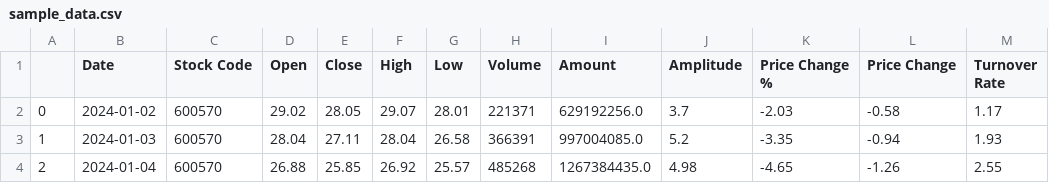
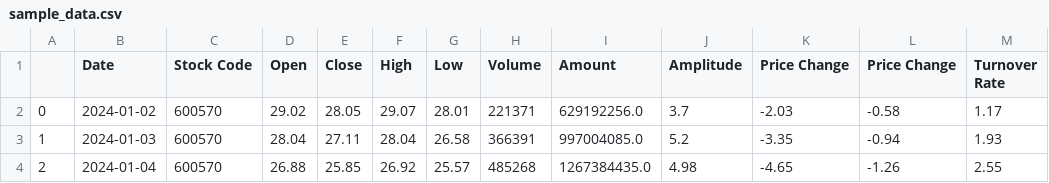
Before and after one commit to nusduck/AI_Agent_Data_Explore, a CSV file: data/sample_data.csv, drawn as a sheet; only a part is shown.

```diff
--- a/data/sample_data.csv
+++ b/data/sample_data.csv
@@ -1,2 +1,2 @@
-,Date,Stock Code,Open,Close,High,Low,Volume,Amount,Amplitude,Price Change %,Price Change,Turnover Rate
+,Date,Stock Code,Open,Close,High,Low,Volume,Amount,Amplitude,Price Change,Price Change,Turnover Rate
 0,2024-01-02,600570,29.02,28.05,29.07,28.01,221371,629192256.0,3.7,-2.03,-0.58,1.17
```
Also changed, not shown: 11 other files.
